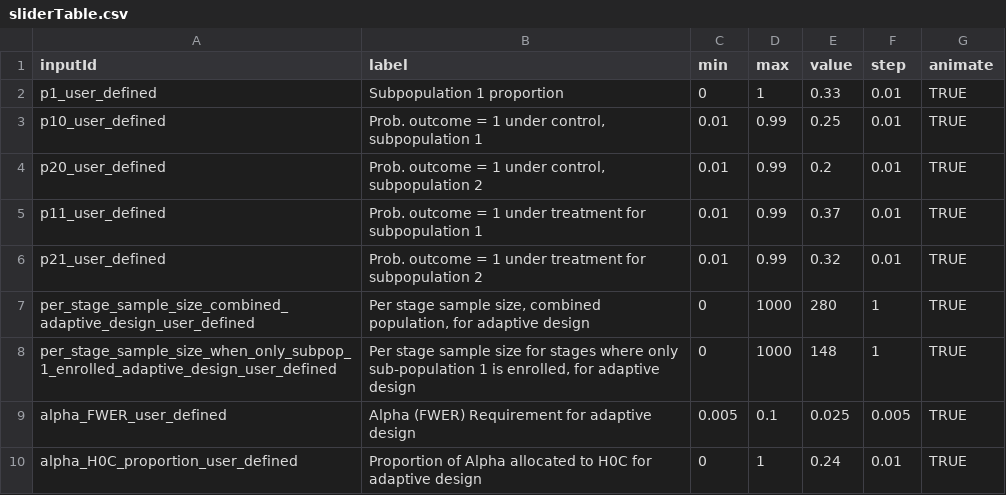
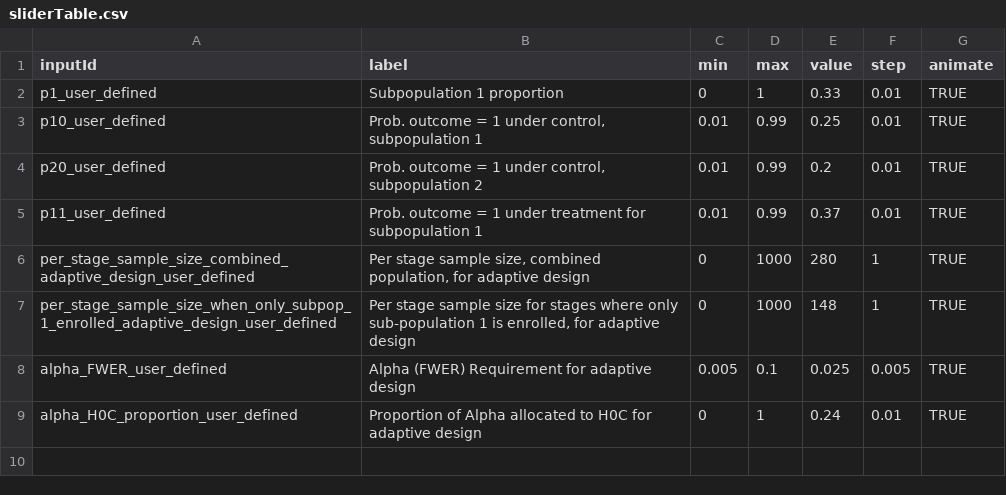
Before and after one commit to aaronjfisher/interAdapt, a CSV file: eagle_gui/shinyApp/sliderTable.csv, drawn as a sheet; the diff names each change by its address in the sheet, - before the commit and + after, or states it on an @@ line.

Commit message:
Removed slider for subpop 2 prob of being 1 under treatment (and modified back end to not use this).

```diff
--- a/eagle_gui/shinyApp/sliderTable.csv
+++ b/eagle_gui/shinyApp/sliderTable.csv
-row 6: p21_user_defined | Prob. outcome = 1 under treatment for subpopulation 2 | 0.01 | 0.99 | 0.32 | 0.01 | TRUE
```
Also changed, not shown: 1 other file.
